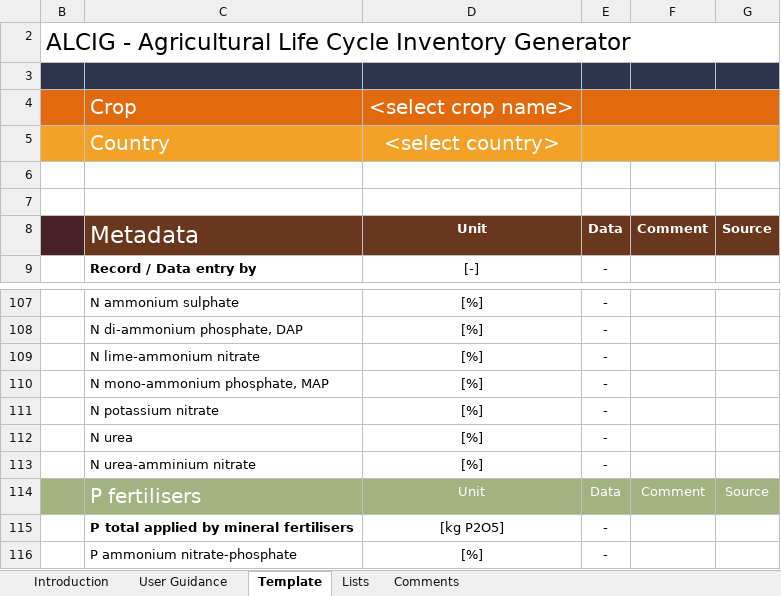
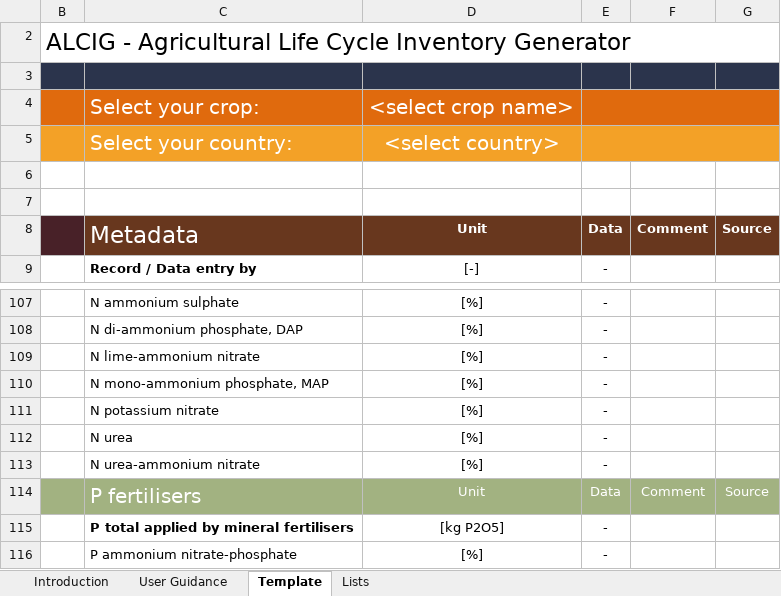
Before and after one commit to ecoinvent-it/sri-crop-tool, an Excel workbook: src/main/dart/web/LCI-Database_Data-collection_Crop_v1.xlsx, sheet Template, drawn as a sheet; only a part is shown, gaps mark what is left out; values as stored, in another font and other column widths than the file's, no borders; charts and pictures not drawn; the diff names each change by its address in the sheet, - before the commit and + after, or states it on an @@ line.

Commit message:
small changes in excel template

```diff
--- a/src/main/dart/web/LCI-Database_Data-collection_Crop_v1.xlsx (sheet Template)
+++ b/src/main/dart/web/LCI-Database_Data-collection_Crop_v1.xlsx (sheet Template)
-sheet tab: Comments
-C4: Crop
+C4: Select your crop:
-C5: Country
+C5: Select your country:
-C113: N urea-amminium nitrate
+C113: N urea-ammonium nitrate
```
Also changed, not shown: sheet Lists, hidden cells, 5 other files.
